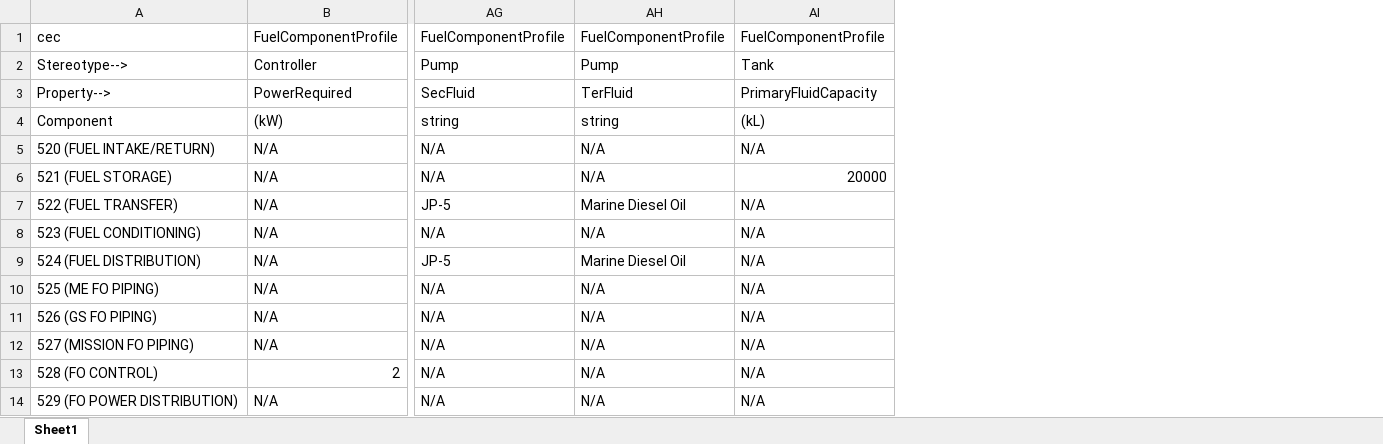
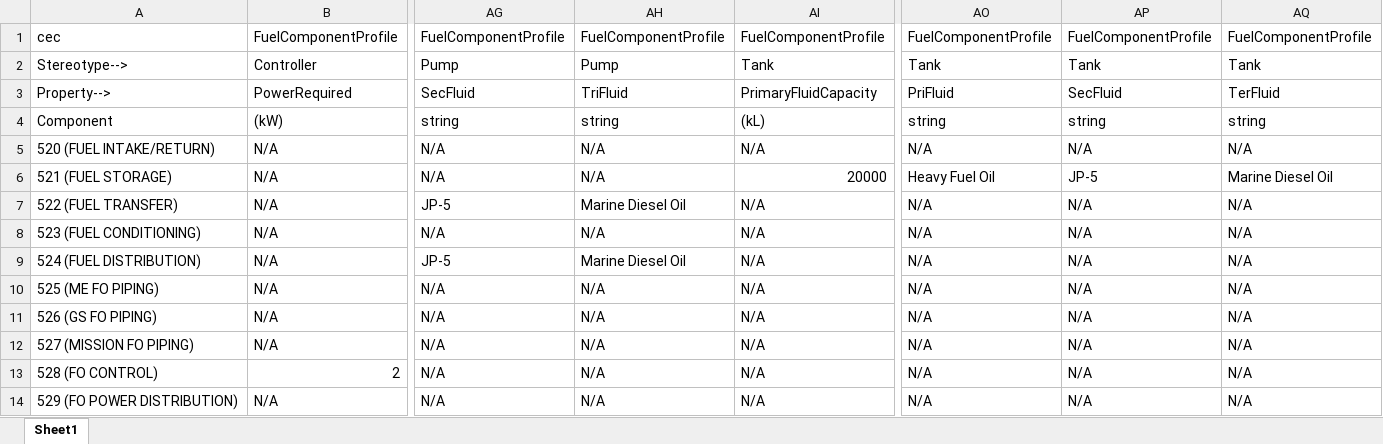
Before and after one commit to Webb-Institute/ship-mbse, an Excel workbook: data/input_tables/FuelProp.xlsx, sheet Sheet1, drawn as a sheet; only a part is shown, gaps mark what is left out; values as stored, in another font and other column widths than the file's, no borders; the diff names each change by its address in the sheet, - before the commit and + after, or states it on an @@ line.

Commit message:
Fuel System Connection Analysis

```diff
--- a/data/input_tables/FuelProp.xlsx (sheet Sheet1)
+++ b/data/input_tables/FuelProp.xlsx (sheet Sheet1)
+column AO, rows 1-14: FuelComponentProfile | Tank | PriFluid | string | N/A | Heavy Fuel Oil | N/A | N/A | N/A | N/A | N/A | N/A | N/A | N/A
+column AP, rows 1-14: FuelComponentProfile | Tank | SecFluid | string | N/A | JP-5 | N/A | N/A | N/A | N/A | N/A | N/A | N/A | N/A
+column AQ, rows 1-14: FuelComponentProfile | Tank | TerFluid | string | N/A | Marine Diesel Oil | N/A | N/A | N/A | N/A | N/A | N/A | N/A | N/A
-AH3: TerFluid
+AH3: TriFluid
```
Also changed, not shown: 6 other files.
